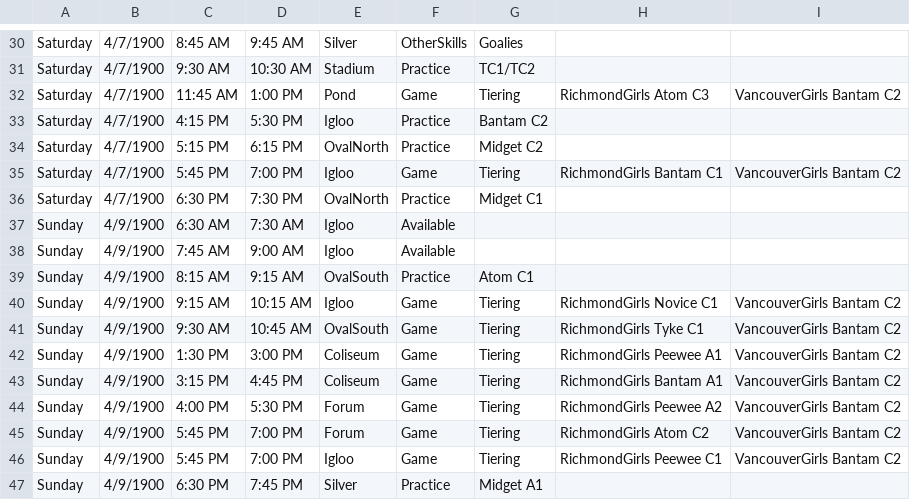
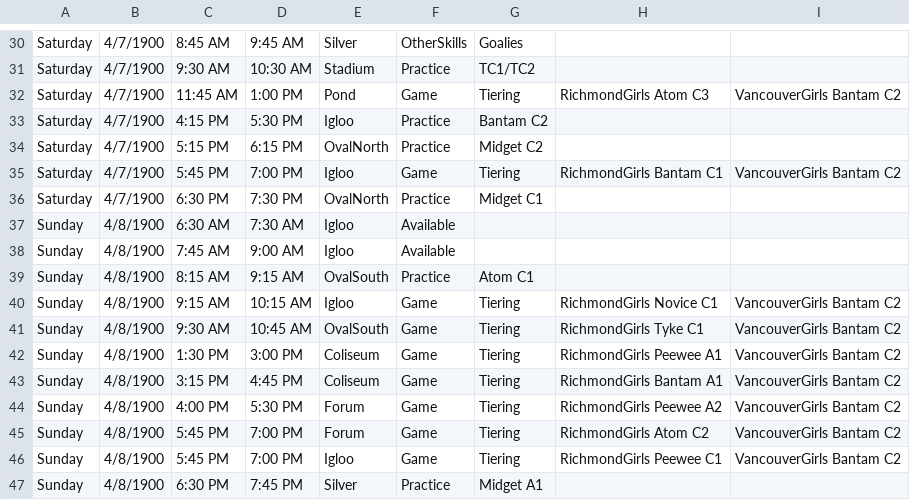
Before and after one commit to hiptopjones/RavensSchedules, a CSV file: Master/RavensMasterSchedule-2014-2015.csv, drawn as a sheet; only a part is shown, gaps mark what is left out.

```diff
--- a/Master/RavensMasterSchedule-2014-2015.csv
+++ b/Master/RavensMasterSchedule-2014-2015.csv
@@ -36,12 +36,12 @@ Saturday,4/7/1900,5:45 PM,7:00 PM,Igloo,Game,Tiering,RichmondGirls Bantam C1,Van
 Saturday,4/7/1900,6:30 PM,7:30 PM,OvalNorth,Practice,Midget C1,,
-Sunday,4/9/1900,6:30 AM,7:30 AM,Igloo,Available,,,
-Sunday,4/9/1900,7:45 AM,9:00 AM,Igloo,Available,,,
-Sunday,4/9/1900,8:15 AM,9:15 AM,OvalSouth,Practice,Atom C1,,
-Sunday,4/9/1900,9:15 AM,10:15 AM,Igloo,Game,Tiering,RichmondGirls Novice C1,VancouverGirls Bantam C2
-Sunday,4/9/1900,9:30 AM,10:45 AM,OvalSouth,Game,Tiering,RichmondGirls Tyke C1,VancouverGirls Bantam C2
-Sunday,4/9/1900,1:30 PM,3:00 PM,Coliseum,Game,Tiering,RichmondGirls Peewee A1,VancouverGirls Bantam C2
-Sunday,4/9/1900,3:15 PM,4:45 PM,Coliseum,Game,Tiering,RichmondGirls Bantam A1,VancouverGirls Bantam C2
-Sunday,4/9/1900,4:00 PM,5:30 PM,Forum,Game,Tiering,RichmondGirls Peewee A2,VancouverGirls Bantam C2
-Sunday,4/9/1900,5:45 PM,7:00 PM,Forum,Game,Tiering,RichmondGirls Atom C2,VancouverGirls Bantam C2
-Sunday,4/9/1900,5:45 PM,7:00 PM,Igloo,Game,Tiering,RichmondGirls Peewee C1,VancouverGirls Bantam C2
-Sunday,4/9/1900,6:30 PM,7:45 PM,Silver,Practice,Midget A1,,
+Sunday,4/8/1900,6:30 AM,7:30 AM,Igloo,Available,,,
+Sunday,4/8/1900,7:45 AM,9:00 AM,Igloo,Available,,,
+Sunday,4/8/1900,8:15 AM,9:15 AM,OvalSouth,Practice,Atom C1,,
+Sunday,4/8/1900,9:15 AM,10:15 AM,Igloo,Game,Tiering,RichmondGirls Novice C1,VancouverGirls Bantam C2
+Sunday,4/8/1900,9:30 AM,10:45 AM,OvalSouth,Game,Tiering,RichmondGirls Tyke C1,VancouverGirls Bantam C2
+Sunday,4/8/1900,1:30 PM,3:00 PM,Coliseum,Game,Tiering,RichmondGirls Peewee A1,VancouverGirls Bantam C2
+Sunday,4/8/1900,3:15 PM,4:45 PM,Coliseum,Game,Tiering,RichmondGirls Bantam A1,VancouverGirls Bantam C2
+Sunday,4/8/1900,4:00 PM,5:30 PM,Forum,Game,Tiering,RichmondGirls Peewee A2,VancouverGirls Bantam C2
+Sunday,4/8/1900,5:45 PM,7:00 PM,Forum,Game,Tiering,RichmondGirls Atom C2,VancouverGirls Bantam C2
+Sunday,4/8/1900,5:45 PM,7:00 PM,Igloo,Game,Tiering,RichmondGirls Peewee C1,VancouverGirls Bantam C2
+Sunday,4/8/1900,6:30 PM,7:45 PM,Silver,Practice,Midget A1,,
```
Also changed, not shown: Weekly/RavensWeeklySchedule-20141110.csv, Weekly/RavensWeeklySchedule-20141117.csv, 5 other files.
